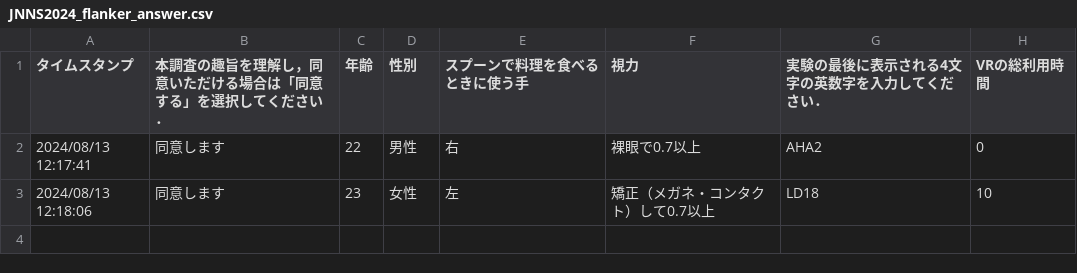
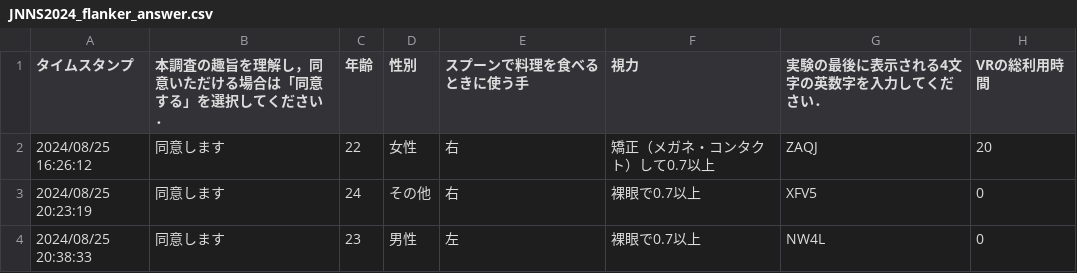
Before and after one commit to mizzn/flanker_task, a CSV file: R/csv/JNNS2024_flanker_answer.csv, drawn as a sheet.

```diff
--- a/R/csv/JNNS2024_flanker_answer.csv
+++ b/R/csv/JNNS2024_flanker_answer.csv
@@ -1,3 +1,4 @@
 タイムスタンプ,本調査の趣旨を理解し，同意いただける場合は「同意する」を選択してください．,年齢,性別,スプーンで料理を食べるときに使う手,視力,実験の最後に表示される4文字の英数字を入力してください．,VRの総利用時間
-2024/08/13 12:17:41,同意します,22,男性,右,裸眼で0.7以上,AHA2,0
-2024/08/13 12:18:06,同意します,23,女性,左,矯正（メガネ・コンタクト）して0.7以上,LD18,10
+2024/08/25 16:26:12,同意します,22,女性,右,矯正（メガネ・コンタクト）して0.7以上,ZAQJ,20
+2024/08/25 20:23:19,同意します,24,その他,右,裸眼で0.7以上,XFV5,0
+2024/08/25 20:38:33,同意します,23,男性,左,裸眼で0.7以上,NW4L,0
```
Also changed, not shown: 38 other files.
